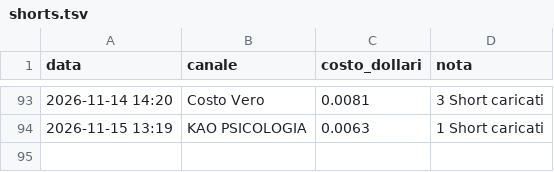
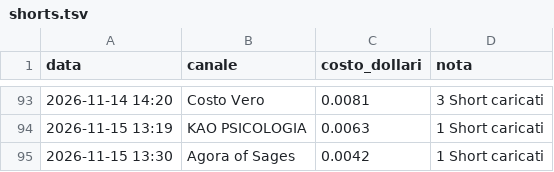
Before and after one commit to gggweb23-gif/ambience, a TSV file: coach/costi/shorts.tsv, drawn as a sheet; only a part is shown, gaps mark what is left out.

Commit message:
Costi Short

```diff
--- a/coach/costi/shorts.tsv
+++ b/coach/costi/shorts.tsv
@@ -94 +94,2 @@ data	canale	costo_dollari	nota
 2026-11-15 13:19	KAO PSICOLOGIA	0.0063	1 Short caricati
+2026-11-15 13:30	Agora of Sages	0.0042	1 Short caricati
```
